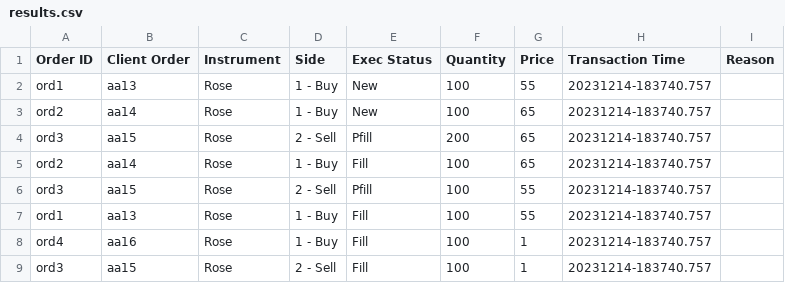
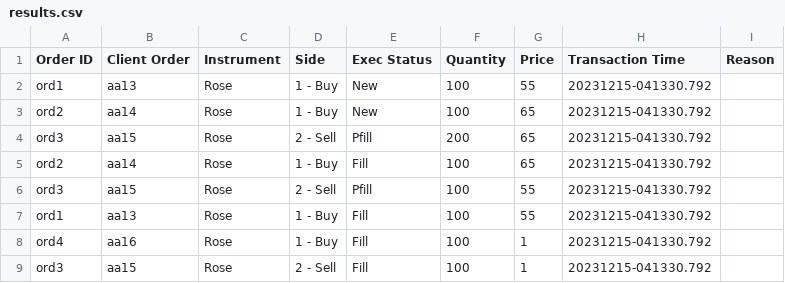
Before and after one commit to AyeshGK/lseg_flower_exchange, a CSV file: data/results/results.csv, drawn as a sheet.

```diff
--- a/data/results/results.csv
+++ b/data/results/results.csv
@@ -1,9 +1,9 @@
 Order ID,Client Order,Instrument,Side,Exec Status,Quantity,Price,Transaction Time,Reason
-ord1,aa13,Rose,1 - Buy,New,100,55,20231214-183740.757,
-ord2,aa14,Rose,1 - Buy,New,100,65,20231214-183740.757,
-ord3,aa15,Rose,2 - Sell,Pfill,200,65,20231214-183740.757,
-ord2,aa14,Rose,1 - Buy,Fill,100,65,20231214-183740.757,
-ord3,aa15,Rose,2 - Sell,Pfill,100,55,20231214-183740.757,
-ord1,aa13,Rose,1 - Buy,Fill,100,55,20231214-183740.757,
-ord4,aa16,Rose,1 - Buy,Fill,100,1,20231214-183740.757,
-ord3,aa15,Rose,2 - Sell,Fill,100,1,20231214-183740.757,
+ord1,aa13,Rose,1 - Buy,New,100,55,20231215-041330.792,
+ord2,aa14,Rose,1 - Buy,New,100,65,20231215-041330.792,
+ord3,aa15,Rose,2 - Sell,Pfill,200,65,20231215-041330.792,
+ord2,aa14,Rose,1 - Buy,Fill,100,65,20231215-041330.792,
+ord3,aa15,Rose,2 - Sell,Pfill,100,55,20231215-041330.792,
+ord1,aa13,Rose,1 - Buy,Fill,100,55,20231215-041330.792,
+ord4,aa16,Rose,1 - Buy,Fill,100,1,20231215-041330.792,
+ord3,aa15,Rose,2 - Sell,Fill,100,1,20231215-041330.792,
```
Also changed, not shown: 31 other files.
